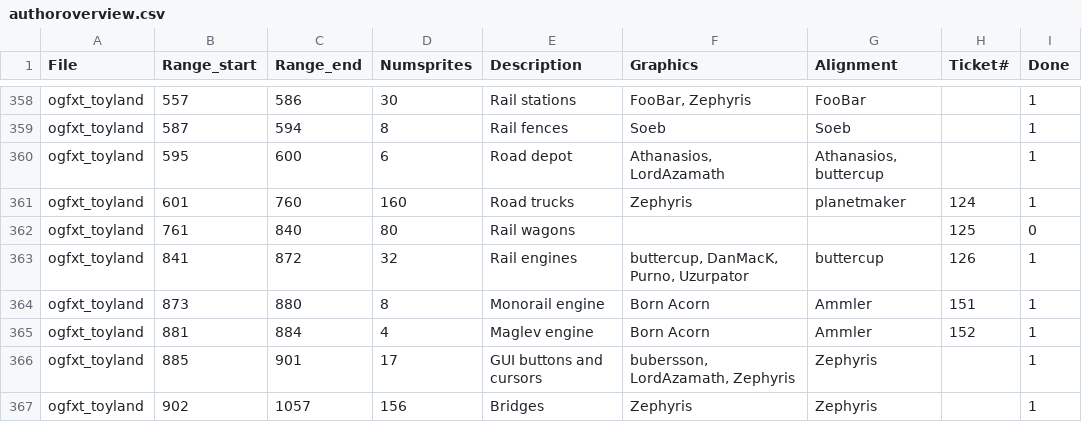
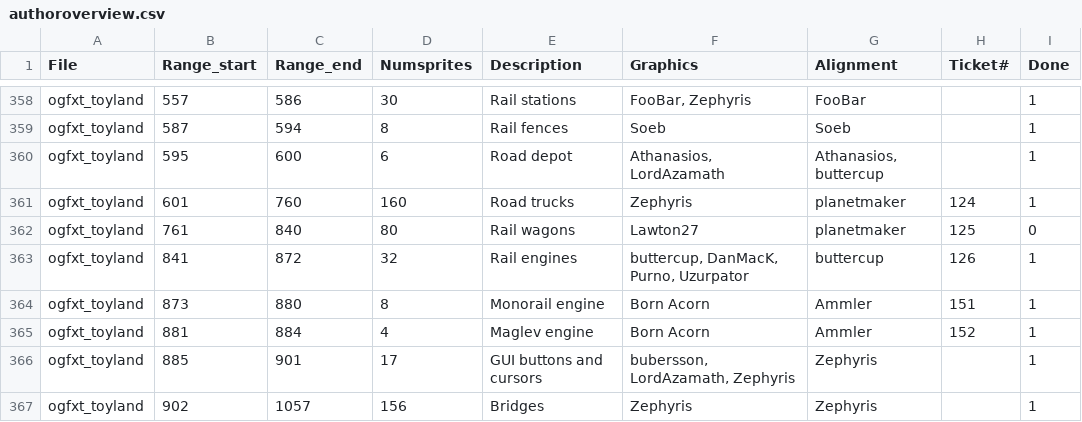
Before and after one commit to OpenTTD/OpenGFX, a CSV file: docs/authoroverview.csv, drawn as a sheet; only a part is shown, gaps mark what is left out.

Commit message:
Feature: Sugar wagon in toyland (issue #125, Graphics by Lawton27)

```diff
--- a/docs/authoroverview.csv
+++ b/docs/authoroverview.csv
@@ -361,3 +361,3 @@ ogfxt_toyland;595;600;6;Road depot;Athanasios, LordAzamath;Athanasios, buttercup
 ogfxt_toyland;601;760;160;Road trucks;Zephyris;planetmaker;124;1
-ogfxt_toyland;761;840;80;Rail wagons;;;125;0
+ogfxt_toyland;761;840;80;Rail wagons;Lawton27;planetmaker;125;0
 ogfxt_toyland;841;872;32;Rail engines;buttercup, DanMacK, Purno, Uzurpator;buttercup;126;1
```
Also changed, not shown: 2 other files.
